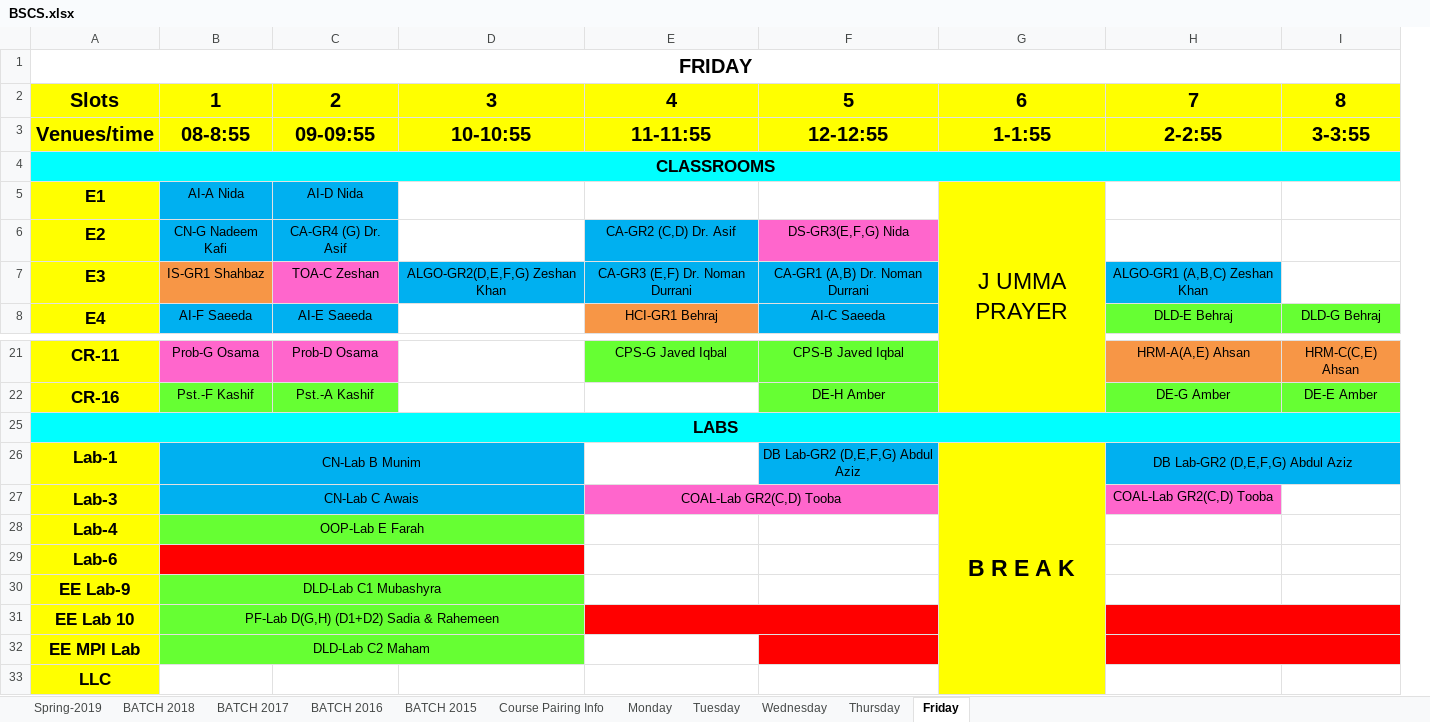
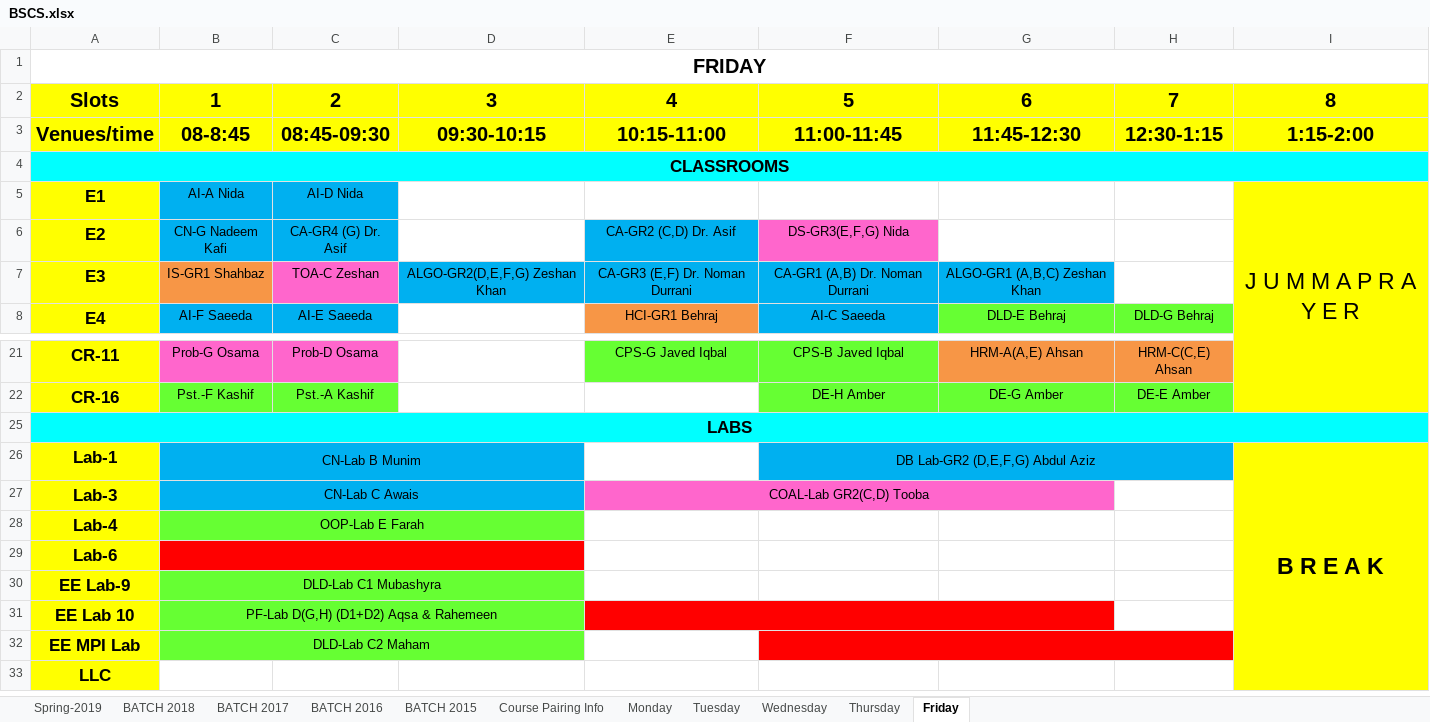
Before and after one commit to saadismail/timetable, an Excel workbook: include/BSCS.xlsx, sheet Friday, drawn as a sheet; only a part is shown, gaps mark what is left out; values as stored, in another font and other column widths than the file's, no borders; removed rows and columns are numbered as before the commit, all else as after; the diff names each change by its address in the sheet, - before the commit and + after, or states it on an @@ line.

```diff
--- a/include/BSCS.xlsx (sheet Friday)
+++ b/include/BSCS.xlsx (sheet Friday)
-column G, rows 2-5: 6 | 1-1:55 |  | J UMMA PRAYER; row 26: B R E A K
+column I, rows 2-5: 8 | 1:15-2:00 |  | J U M M A P R A Y E R; row 26: B R E A K
-G2: 7
+G2: 6
-H2: 8
+H2: 7
-B3: 08-8:55
+B3: 08-8:45
-C3: 09-09:55
+C3: 08:45-09:30
-D3: 10-10:55
+D3: 09:30-10:15
-E3: 11-11:55
+E3: 10:15-11:00
-F3: 12-12:55
+F3: 11:00-11:45
-G3: 2-2:55
+G3: 11:45-12:30
-H3: 3-3:55
+H3: 12:30-1:15
+F26:H26 merged
-G26: DB Lab-GR2 (D,E,F,G) Abdul Aziz
+G26: (empty)
-H26:I26 merged
-E27:F27 merged
+E27:G27 merged
-G27: COAL-Lab GR2(C,D) Tooba
+G27: (empty)
-B31: PF-Lab D(G,H) (D1+D2) Sadia & Rahemeen
+B31: PF-Lab D(G,H) (D1+D2) Aqsa & Rahemeen
-E31:F31 merged
+E31:G31 merged
-H31:I31 merged
-H31 fill: #FF0000
+H31 fill: none
+F32:H32 merged
-H32:I32 merged
```
Also changed, not shown: sheet Wednesday, sheet Tuesday, sheet Thursday, sheet Monday, sheet Spring-2019, charts or pictures, include/BSCS-modified.xlsx.
